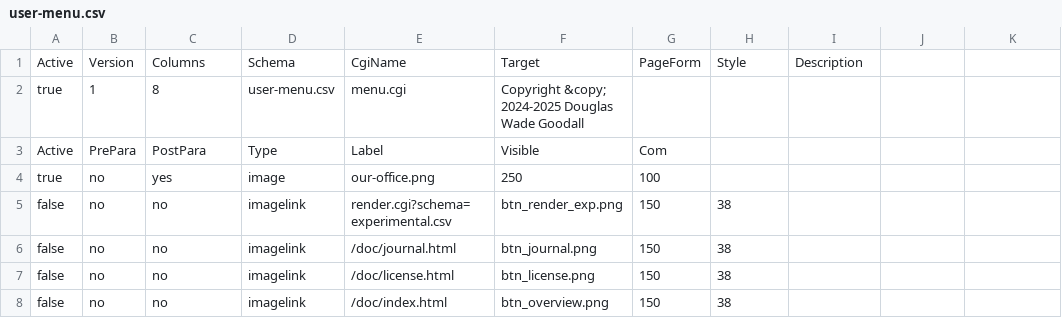
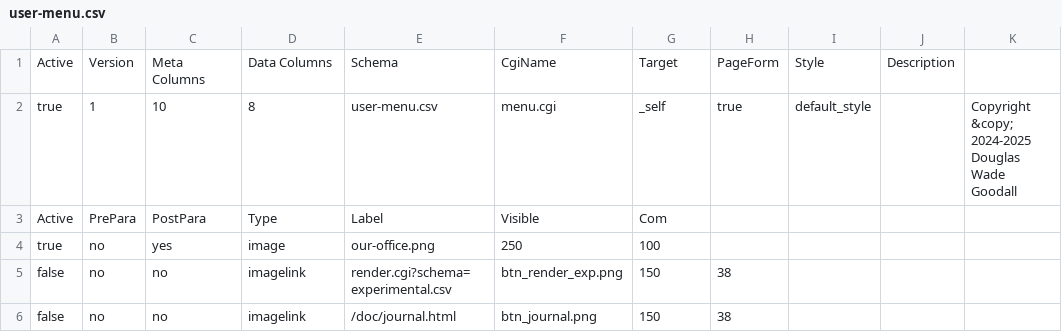
Before and after one commit to ichibrosan/multiware-framework-and-vpa, a CSV file: schemas/user-menu.csv, drawn as a sheet; only a part is shown; the shorter side is filled out with more unchanged rows.

```diff
--- a/schemas/user-menu.csv
+++ b/schemas/user-menu.csv
@@ -1,3 +1,3 @@
-Active,Version,Columns,Schema,CgiName,Target,PageForm,Style,Description
-true,1,8,user-menu.csv,menu.cgi,Copyright &copy; 2024-2025 Douglas Wade Goodall
+Active,Version,Meta Columns,Data Columns,Schema,CgiName,Target,PageForm,Style,Description
+true,1,10,8,user-menu.csv,menu.cgi,_self,true,default_style,,Copyright &copy; 2024-2025 Douglas Wade Goodall
 Active,PrePara,PostPara,Type,Label,Visible,Com
```
Also changed, not shown: schemas/admin-menu.csv, schemas/create.csv, 12 other files.
